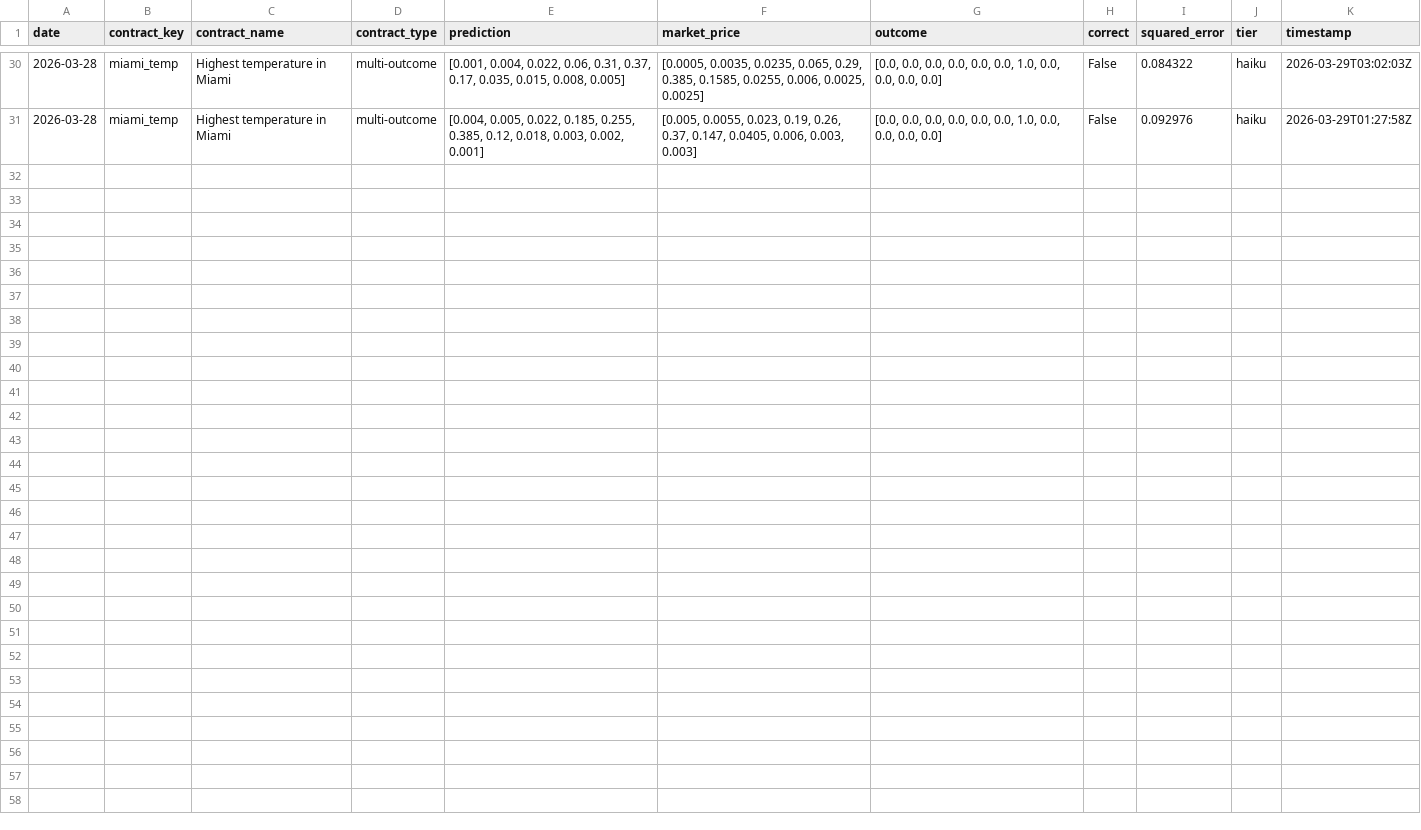
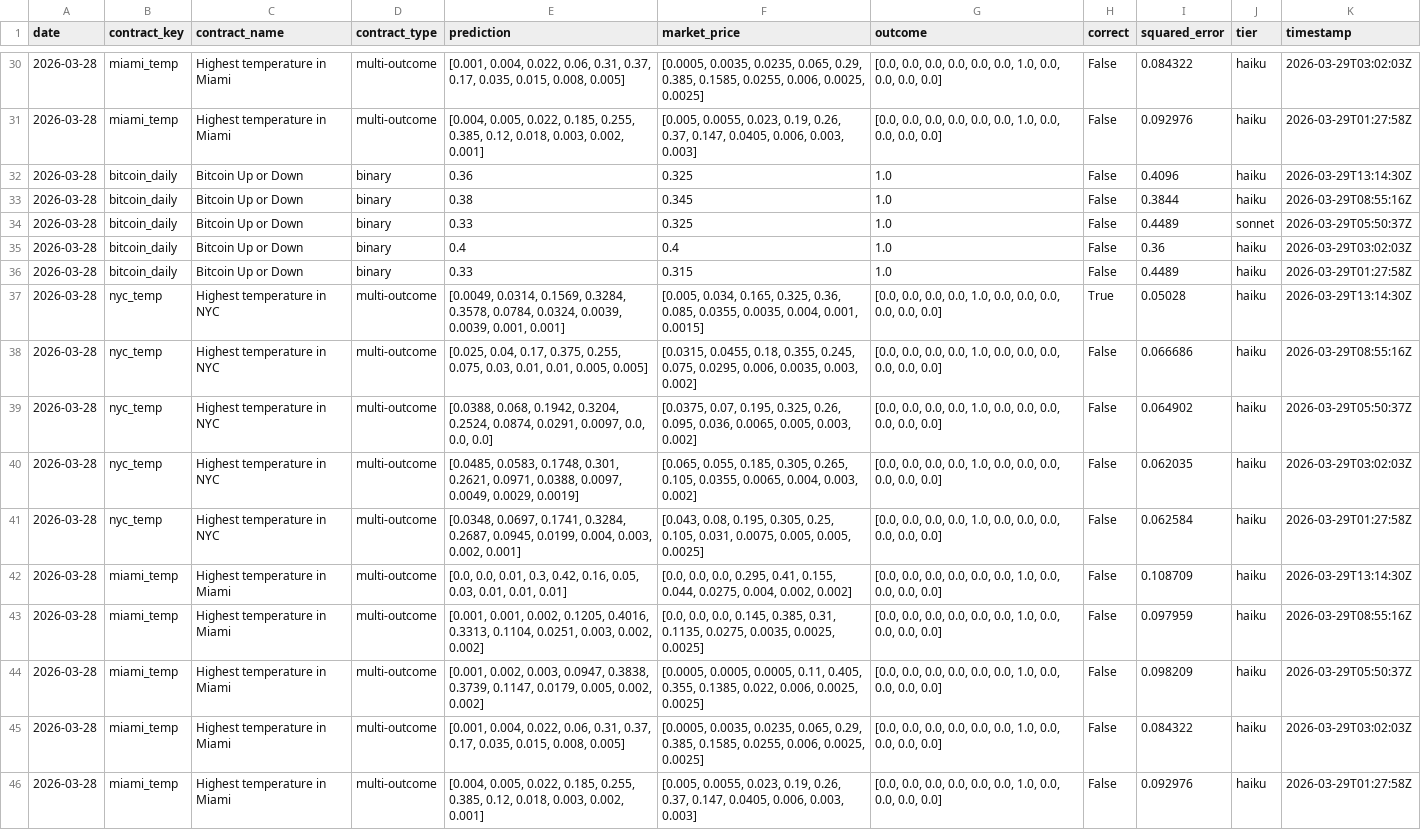
Before and after one commit to pairie-koh/Trading-Agents-on-Kalshi-, a CSV file: data/rolling_scores.csv, drawn as a sheet; only a part is shown, gaps mark what is left out.

Commit message:
data: 2026-03-29T13:26:21Z

```diff
--- a/data/rolling_scores.csv
+++ b/data/rolling_scores.csv
@@ -31 +31,16 @@ date,contract_key,contract_name,contract_type,prediction,market_price,outcome,co
 2026-03-28,miami_temp,Highest temperature in Miami,multi-outcome,"[0.004, 0.005, 0.022, 0.185, 0.255, 0.385, 0.12, 0.018, 0.003, 0.002, 0.001]","[0.005, 0.0055, 0.023, 0.19, 0.26, 0.37, 0.147, 0.0405, 0.006, 0.003, 0.003]","[0.0, 0.0, 0.0, 0.0, 0.0, 0.0, 1.0, 0.0, 0.0, 0.0, 0.0]",False,0.092976,haiku,2026-03-29T01:27:58Z
+2026-03-28,bitcoin_daily,Bitcoin Up or Down,binary,0.36,0.325,1.0,False,0.4096,haiku,2026-03-29T13:14:30Z
+2026-03-28,bitcoin_daily,Bitcoin Up or Down,binary,0.38,0.345,1.0,False,0.3844,haiku,2026-03-29T08:55:16Z
+2026-03-28,bitcoin_daily,Bitcoin Up or Down,binary,0.33,0.325,1.0,False,0.4489,sonnet,2026-03-29T05:50:37Z
+2026-03-28,bitcoin_daily,Bitcoin Up or Down,binary,0.4,0.4,1.0,False,0.36,haiku,2026-03-29T03:02:03Z
+2026-03-28,bitcoin_daily,Bitcoin Up or Down,binary,0.33,0.315,1.0,False,0.4489,haiku,2026-03-29T01:27:58Z
+2026-03-28,nyc_temp,Highest temperature in NYC,multi-outcome,"[0.0049, 0.0314, 0.1569, 0.3284, 0.3578, 0.0784, 0.0324, 0.0039, 0.0039, 0.001, 0.001]","[0.005, 0.034, 0.165, 0.325, 0.36, 0.085, 0.0355, 0.0035, 0.004, 0.001, 0.0015]","[0.0, 0.0, 0.0, 0.0, 1.0, 0.0, 0.0, 0.0, 0.0, 0.0, 0.0]",True,0.05028,haiku,2026-03-29T13:14:30Z
+2026-03-28,nyc_temp,Highest temperature in NYC,multi-outcome,"[0.025, 0.04, 0.17, 0.375, 0.255, 0.075, 0.03, 0.01, 0.01, 0.005, 0.005]","[0.0315, 0.0455, 0.18, 0.355, 0.245, 0.075, 0.0295, 0.006, 0.0035, 0.003, 0.002]","[0.0, 0.0, 0.0, 0.0, 1.0, 0.0, 0.0, 0.0, 0.0, 0.0, 0.0]",False,0.066686,haiku,2026-03-29T08:55:16Z
+2026-03-28,nyc_temp,Highest temperature in NYC,multi-outcome,"[0.0388, 0.068, 0.1942, 0.3204, 0.2524, 0.0874, 0.0291, 0.0097, 0.0, 0.0, 0.0]","[0.0375, 0.07, 0.195, 0.325, 0.26, 0.095, 0.036, 0.0065, 0.005, 0.003, 0.002]","[0.0, 0.0, 0.0, 0.0, 1.0, 0.0, 0.0, 0.0, 0.0, 0.0, 0.0]",False,0.064902,haiku,2026-03-29T05:50:37Z
+2026-03-28,nyc_temp,Highest temperature in NYC,multi-outcome,"[0.0485, 0.0583, 0.1748, 0.301, 0.2621, 0.0971, 0.0388, 0.0097, 0.0049, 0.0029, 0.0019]","[0.065, 0.055, 0.185, 0.305, 0.265, 0.105, 0.0355, 0.0065, 0.004, 0.003, 0.002]","[0.0, 0.0, 0.0, 0.0, 1.0, 0.0, 0.0, 0.0, 0.0, 0.0, 0.0]",False,0.062035,haiku,2026-03-29T03:02:03Z
+2026-03-28,nyc_temp,Highest temperature in NYC,multi-outcome,"[0.0348, 0.0697, 0.1741, 0.3284, 0.2687, 0.0945, 0.0199, 0.004, 0.003, 0.002, 0.001]","[0.043, 0.08, 0.195, 0.305, 0.25, 0.105, 0.031, 0.0075, 0.005, 0.005, 0.0025]","[0.0, 0.0, 0.0, 0.0, 1.0, 0.0, 0.0, 0.0, 0.0, 0.0, 0.0]",False,0.062584,haiku,2026-03-29T01:27:58Z
+2026-03-28,miami_temp,Highest temperature in Miami,multi-outcome,"[0.0, 0.0, 0.01, 0.3, 0.42, 0.16, 0.05, 0.03, 0.01, 0.01, 0.01]","[0.0, 0.0, 0.0, 0.295, 0.41, 0.155, 0.044, 0.0275, 0.004, 0.002, 0.002]","[0.0, 0.0, 0.0, 0.0, 0.0, 0.0, 1.0, 0.0, 0.0, 0.0, 0.0]",False,0.108709,haiku,2026-03-29T13:14:30Z
+2026-03-28,miami_temp,Highest temperature in Miami,multi-outcome,"[0.001, 0.001, 0.002, 0.1205, 0.4016, 0.3313, 0.1104, 0.0251, 0.003, 0.002, 0.002]","[0.0, 0.0, 0.0, 0.145, 0.385, 0.31, 0.1135, 0.0275, 0.0035, 0.0025, 0.0025]","[0.0, 0.0, 0.0, 0.0, 0.0, 0.0, 1.0, 0.0, 0.0, 0.0, 0.0]",False,0.097959,haiku,2026-03-29T08:55:16Z
+2026-03-28,miami_temp,Highest temperature in Miami,multi-outcome,"[0.001, 0.002, 0.003, 0.0947, 0.3838, 0.3739, 0.1147, 0.0179, 0.005, 0.002, 0.002]","[0.0005, 0.0005, 0.0005, 0.11, 0.405, 0.355, 0.1385, 0.022, 0.006, 0.0025, 0.0025]","[0.0, 0.0, 0.0, 0.0, 0.0, 0.0, 1.0, 0.0, 0.0, 0.0, 0.0]",False,0.098209,haiku,2026-03-29T05:50:37Z
+2026-03-28,miami_temp,Highest temperature in Miami,multi-outcome,"[0.001, 0.004, 0.022, 0.06, 0.31, 0.37, 0.17, 0.035, 0.015, 0.008, 0.005]","[0.0005, 0.0035, 0.0235, 0.065, 0.29, 0.385, 0.1585, 0.0255, 0.006, 0.0025, 0.0025]","[0.0, 0.0, 0.0, 0.0, 0.0, 0.0, 1.0, 0.0, 0.0, 0.0, 0.0]",False,0.084322,haiku,2026-03-29T03:02:03Z
+2026-03-28,miami_temp,Highest temperature in Miami,multi-outcome,"[0.004, 0.005, 0.022, 0.185, 0.255, 0.385, 0.12, 0.018, 0.003, 0.002, 0.001]","[0.005, 0.0055, 0.023, 0.19, 0.26, 0.37, 0.147, 0.0405, 0.006, 0.003, 0.003]","[0.0, 0.0, 0.0, 0.0, 0.0, 0.0, 1.0, 0.0, 0.0, 0.0, 0.0]",False,0.092976,haiku,2026-03-29T01:27:58Z
```
Also changed, not shown: data/scores_history.csv, 3 other files.
